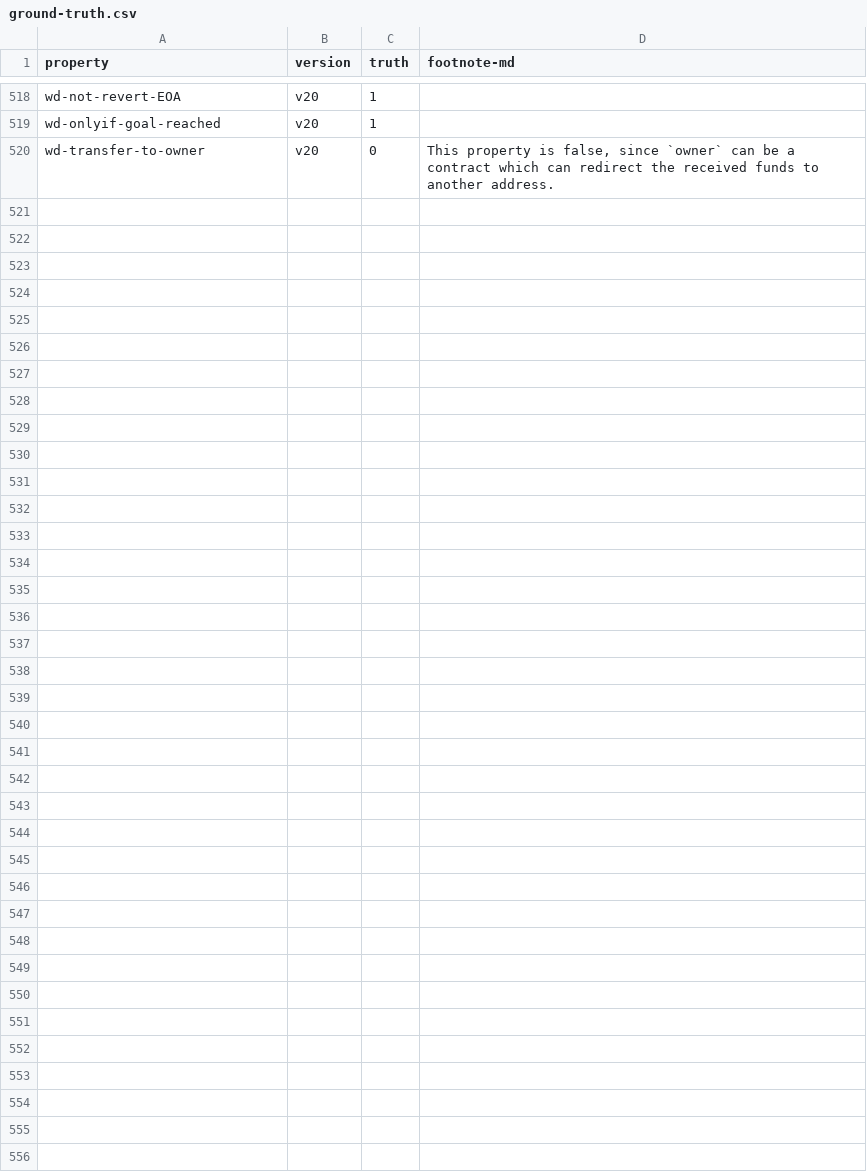
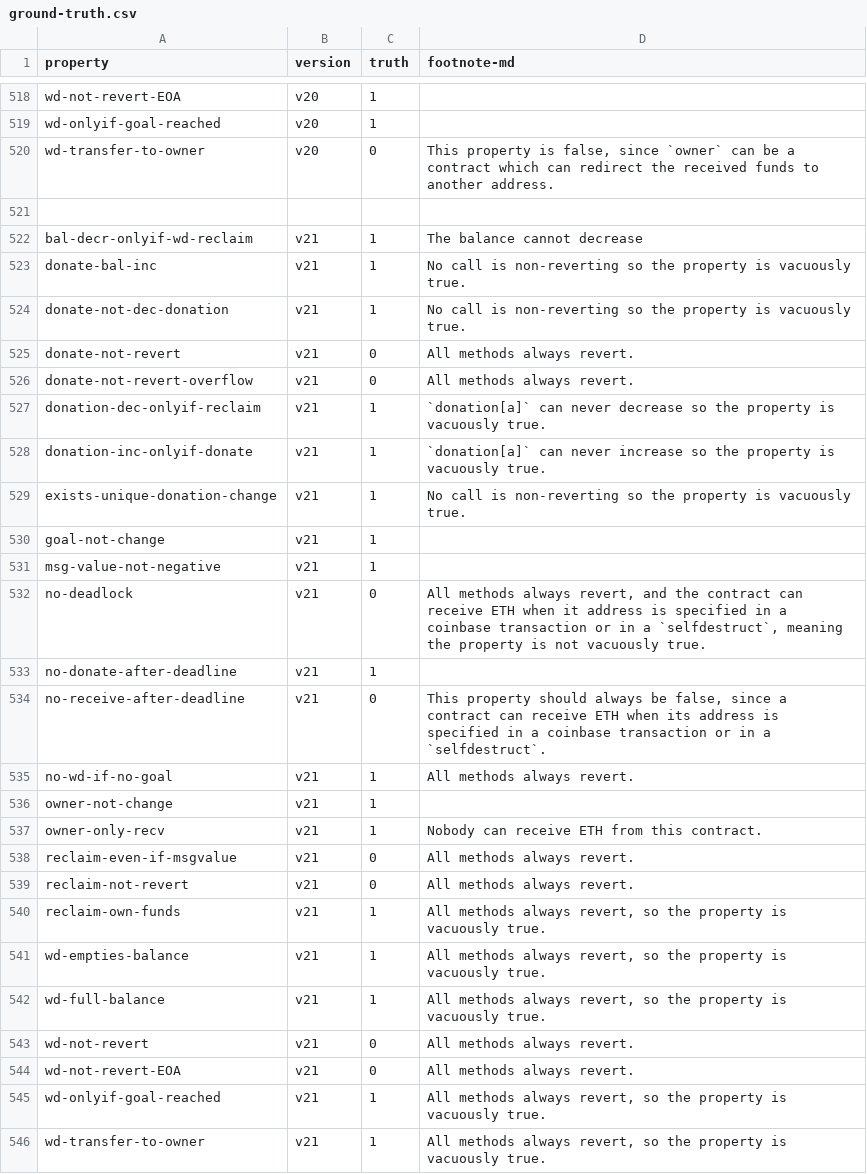
Before and after one commit to Eic17H/contracts-verification-benchmark, a CSV file: contracts/crowdfund/ground-truth.csv, drawn as a sheet; only a part is shown, gaps mark what is left out; the diff covers the shown part only; the diff names each change by its address in the sheet, - before the commit and + after, or states it on an @@ line.

Commit message:
Crowdfund: v21, lib, ground truth

```diff
--- a/contracts/crowdfund/ground-truth.csv
+++ b/contracts/crowdfund/ground-truth.csv
+row 521: (empty)
+row 522: bal-decr-onlyif-wd-reclaim | v21 | 1 | The balance cannot decrease
+row 523: donate-bal-inc | v21 | 1 | No call is non-reverting so the property is vacuously true.
+row 524: donate-not-dec-donation | v21 | 1 | No call is non-reverting so the property is vacuously true.
+row 525: donate-not-revert | v21 | 0 | All methods always revert.
+row 526: donate-not-revert-overflow | v21 | 0 | All methods always revert.
+row 527: donation-dec-onlyif-reclaim | v21 | 1 | `donation[a]` can never decrease so the property is vacuously true.
+row 528: donation-inc-onlyif-donate | v21 | 1 | `donation[a]` can never increase so the property is vacuously true.
+row 529: exists-unique-donation-change | v21 | 1 | No call is non-reverting so the property is vacuously true.
+row 530: goal-not-change | v21 | 1
+row 531: msg-value-not-negative | v21 | 1
+row 532: no-deadlock | v21 | 0 | All methods always revert, and the contract can receive ETH when it address is specified in a coinbase transaction or in a `selfdestruct`, meaning the property is not vacuously true.
+row 533: no-donate-after-deadline | v21 | 1
+row 534: no-receive-after-deadline | v21 | 0 | This property should always be false, since a contract can receive ETH when its address is specified in a coinbase transaction or in a `selfdestruct`.
+row 535: no-wd-if-no-goal | v21 | 1 | All methods always revert.
+row 536: owner-not-change | v21 | 1
+row 537: owner-only-recv | v21 | 1 | Nobody can receive ETH from this contract.
+row 538: reclaim-even-if-msgvalue | v21 | 0 | All methods always revert.
+row 539: reclaim-not-revert | v21 | 0 | All methods always revert.
+row 540: reclaim-own-funds | v21 | 1 | All methods always revert, so the property is vacuously true.
+row 541: wd-empties-balance | v21 | 1 | All methods always revert, so the property is vacuously true.
+row 542: wd-full-balance | v21 | 1 | All methods always revert, so the property is vacuously true.
+row 543: wd-not-revert | v21 | 0 | All methods always revert.
+row 544: wd-not-revert-EOA | v21 | 0 | All methods always revert.
+row 545: wd-onlyif-goal-reached | v21 | 1 | All methods always revert, so the property is vacuously true.
+row 546: wd-transfer-to-owner | v21 | 1 | All methods always revert, so the property is vacuously true.
```
Also changed, not shown: 7 edited cells elsewhere in this file, contracts/crowdfund/certora.csv, contracts/crowdfund/certora/out.csv, 6 other files.
